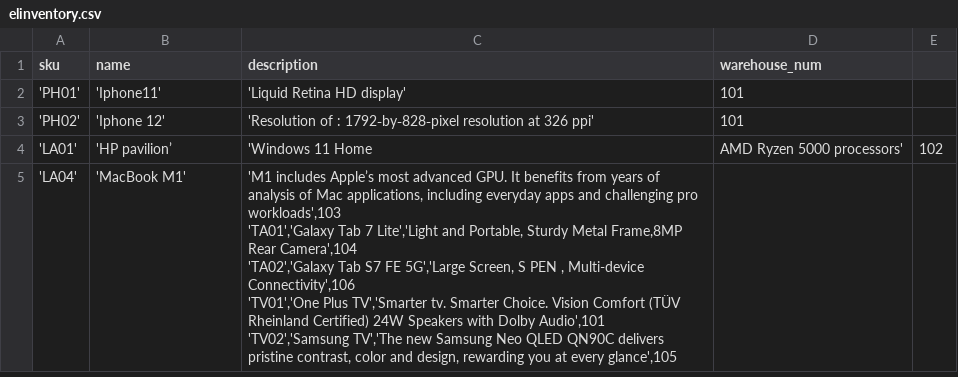
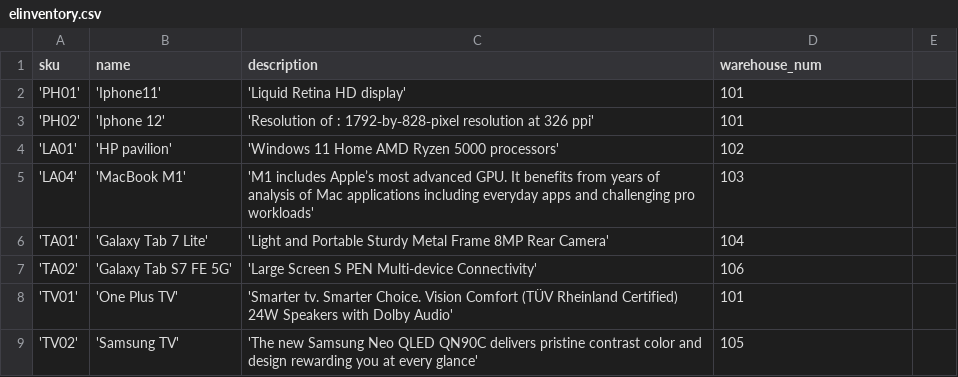
Before and after one commit to nayakvinaya/BigData_Assignments, a CSV file: elinventory.csv, drawn as a sheet.

Commit message:
made changes

```diff
--- a/elinventory.csv
+++ b/elinventory.csv
@@ -3,7 +3,7 @@
 'PH02', 'Iphone 12', 'Resolution of : 1792‑by‑828‑pixel resolution at 326 ppi',101
-'LA01','HP pavilion’,'Windows 11 Home,AMD Ryzen 5000 processors',102
-'LA04','MacBook M1'," 'M1 includes Apple’s most advanced GPU. It benefits from years of analysis of Mac applications, including everyday apps and challenging pro workloads',103
-'TA01','Galaxy Tab 7 Lite','Light and Portable, Sturdy Metal Frame,8MP Rear Camera',104
-'TA02','Galaxy Tab S7 FE 5G','Large Screen, S PEN , Multi-device Connectivity',106
-'TV01','One Plus TV','Smarter tv. Smarter Choice. Vision Comfort (TÜV Rheinland Certified) 24W Speakers with Dolby Audio',101
-'TV02','Samsung TV','The new Samsung Neo QLED QN90C delivers pristine contrast, color and design, rewarding you at every glance',105
+'LA01','HP pavilion','Windows 11 Home AMD Ryzen 5000 processors',102
+'LA04','MacBook M1','M1 includes Apple’s most advanced GPU. It benefits from years of analysis of Mac applications including everyday apps and challenging pro workloads',103
+'TA01','Galaxy Tab 7 Lite','Light and Portable Sturdy Metal Frame 8MP Rear Camera',104
+'TA02','Galaxy Tab S7 FE 5G','Large Screen S PEN Multi-device Connectivity',106
+'TV01','One Plus TV','Smarter tv. Smarter Choice. Vision Comfort (TÜV Rheinland Certified) 24W Speakers with Dolby Audio',101
+'TV02','Samsung TV','The new Samsung Neo QLED QN90C delivers pristine contrast color and design  rewarding you at every glance',105
```
